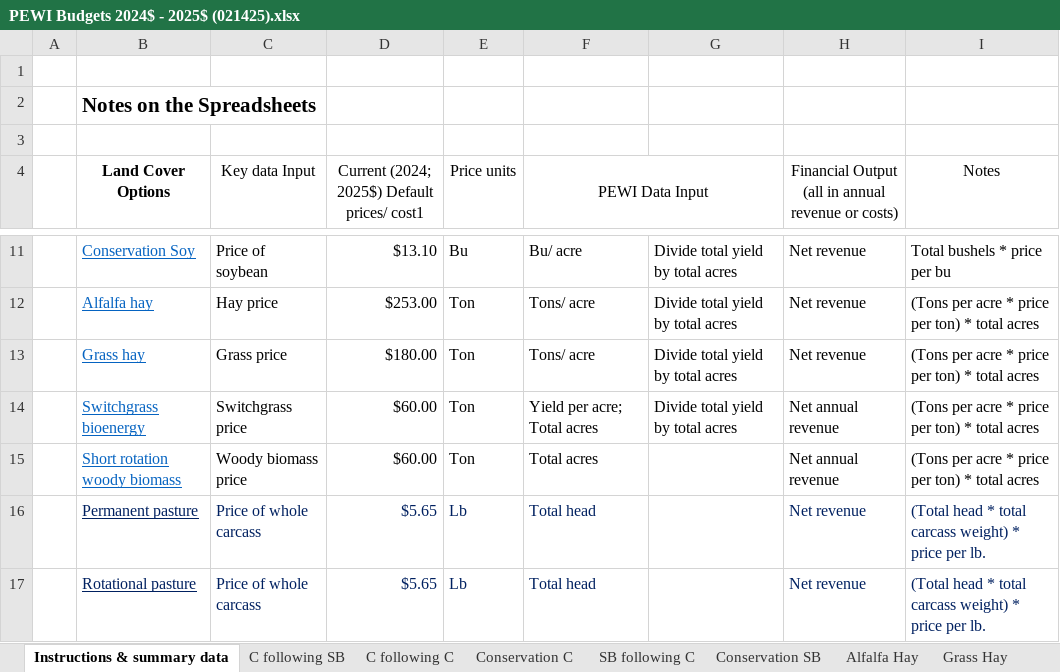
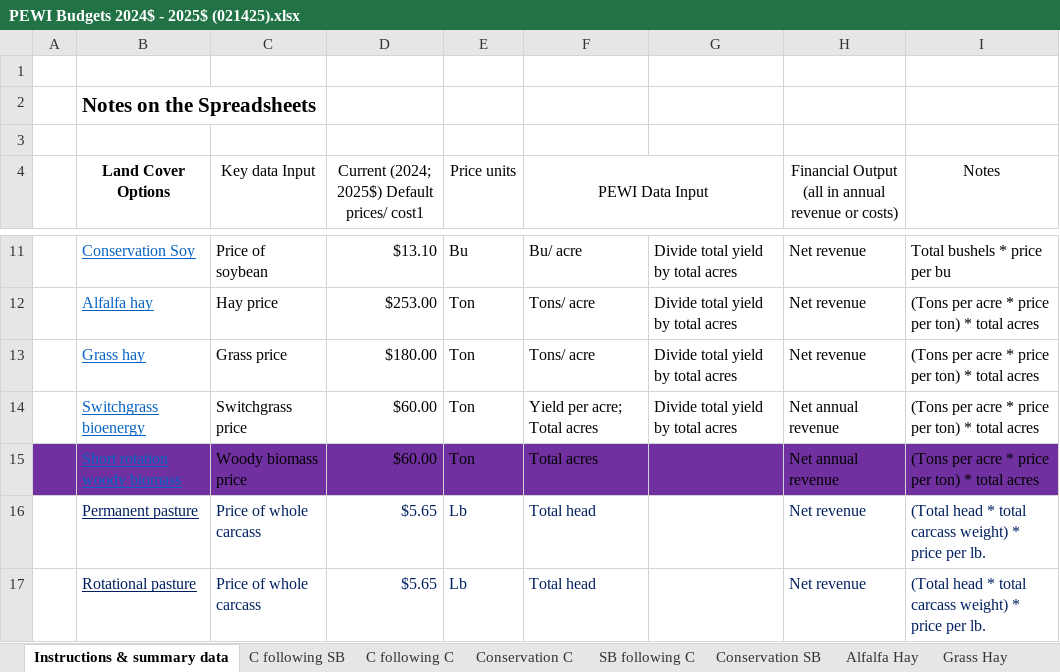
Before and after one commit to LESEM-PEWI/PEWI-People-in-Ecosystem-and-Watershed-Integration, an Excel workbook: PEWI Budgets 2024$ - 2025$ (021425).xlsx, sheet Instructions & summary data, drawn as a sheet; only a part is shown, gaps mark what is left out; values as stored, in another font and other column widths than the file's, no borders; the diff names each change by its address in the sheet, - before the commit and + after, or states it on an @@ line.

Commit message:
updated_prices

```diff
--- a/PEWI Budgets 2024$ - 2025$ (021425).xlsx (sheet Instructions & summary data)
+++ b/PEWI Budgets 2024$ - 2025$ (021425).xlsx (sheet Instructions & summary data)
-A15:I15 fill: none
+A15:I15 fill: #7030A0
```
Also changed, not shown: 1 other file.
